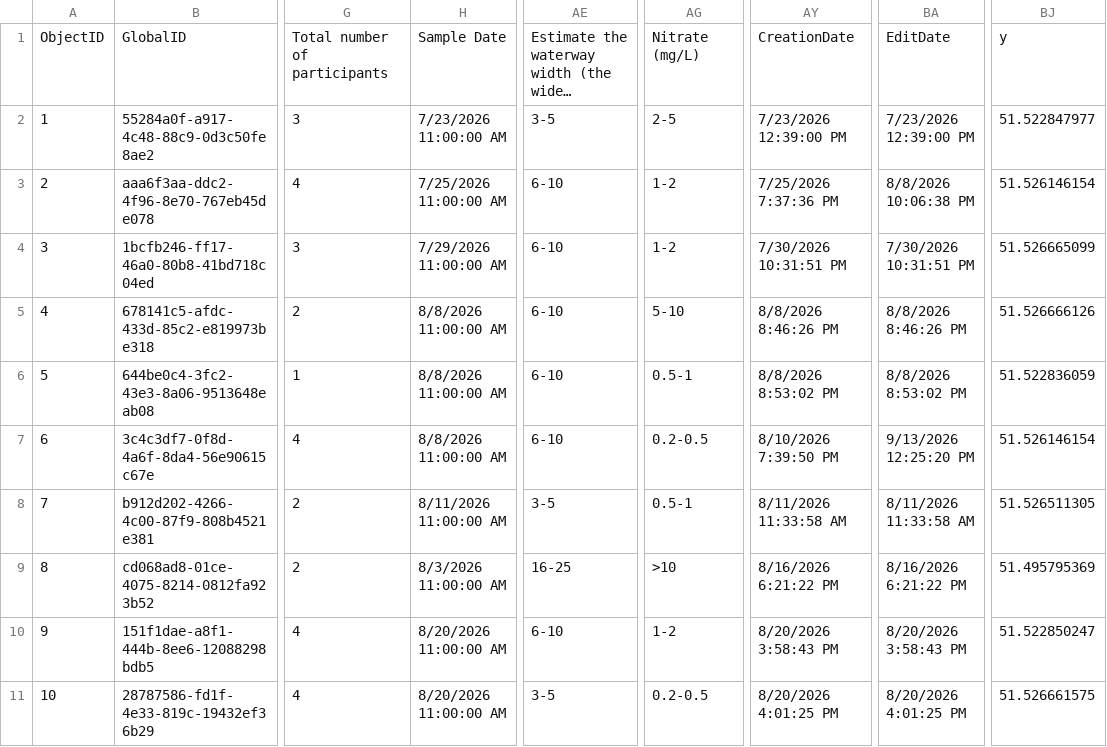
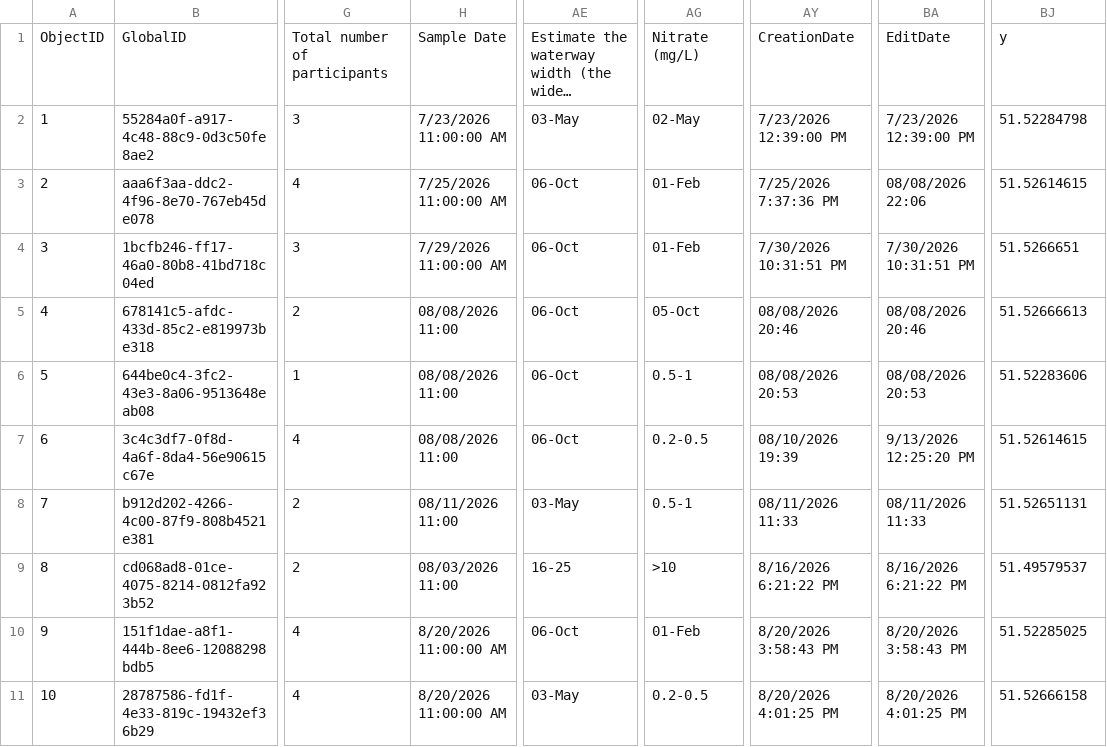
Before and after one commit to raylancashire/queens-park-canal-map, a CSV file: freshwater.csv, drawn as a sheet; only a part is shown, gaps mark what is left out; long unchanged cells end in …; the diff covers the shown part only; the diff names each change by its address in the sheet, - before the commit and + after, or states it on an @@ line.

Commit message:
Update freshwater.csv
corrections to time

```diff
--- a/freshwater.csv
+++ b/freshwater.csv
-AE2: 3-5
+AE2: 03-May
-AG2: 2-5
+AG2: 02-May
-BJ2: 51.522847977
+BJ2: 51.52284798
-AE3:AE7: 6-10
+AE3:AE7: 06-Oct
-AG3:AG4: 1-2
+AG3:AG4: 01-Feb
-BA3: 8/8/2026 10:06:38 PM
+BA3: 08/08/2026 22:06
-BJ3: 51.526146154
+BJ3: 51.52614615
-BJ4: 51.526665099
+BJ4: 51.5266651
-H5:H7: 8/8/2026 11:00:00 AM
+H5:H7: 08/08/2026 11:00
-AG5: 5-10
+AG5: 05-Oct
-AY5: 8/8/2026 8:46:26 PM
+AY5: 08/08/2026 20:46
-BA5: 8/8/2026 8:46:26 PM
+BA5: 08/08/2026 20:46
-BJ5: 51.526666126
+BJ5: 51.52666613
-AY6: 8/8/2026 8:53:02 PM
+AY6: 08/08/2026 20:53
-BA6: 8/8/2026 8:53:02 PM
+BA6: 08/08/2026 20:53
-BJ6: 51.522836059
+BJ6: 51.52283606
-AY7: 8/10/2026 7:39:50 PM
+AY7: 08/10/2026 19:39
-BJ7: 51.526146154
+BJ7: 51.52614615
-H8: 8/11/2026 11:00:00 AM
+H8: 08/11/2026 11:00
-AE8: 3-5
+AE8: 03-May
-AY8: 8/11/2026 11:33:58 AM
+AY8: 08/11/2026 11:33
-BA8: 8/11/2026 11:33:58 AM
+BA8: 08/11/2026 11:33
-BJ8: 51.526511305
+BJ8: 51.52651131
-H9: 8/3/2026 11:00:00 AM
+H9: 08/03/2026 11:00
-BJ9: 51.495795369
+BJ9: 51.49579537
-AE10: 6-10
+AE10: 06-Oct
-AG10: 1-2
+AG10: 01-Feb
-BJ10: 51.522850247
+BJ10: 51.52285025
-AE11: 3-5
+AE11: 03-May
-BJ11: 51.526661575
+BJ11: 51.52666158
```
Also changed, not shown: 35 edited cells elsewhere in this file.
